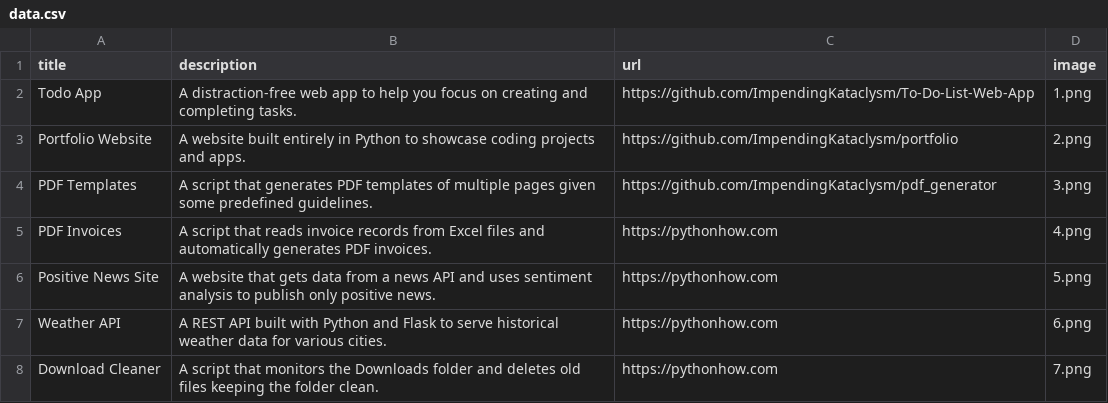
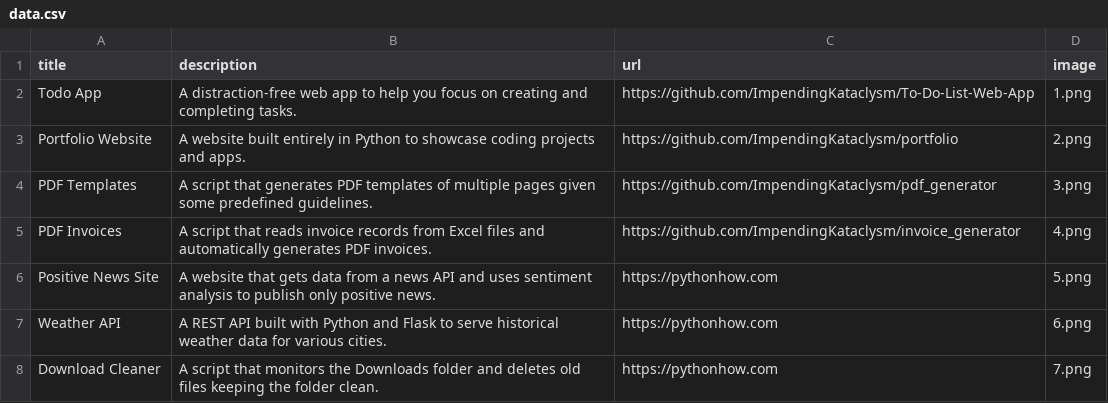
Before and after one commit to ImpendingKataclysm/portfolio, a CSV file: data.csv, drawn as a sheet; only a part is shown.

Commit message:
Updated link for pdf invoices app

```diff
--- a/data.csv
+++ b/data.csv
@@ -4,3 +4,3 @@ Portfolio Website;A website built entirely in Python to showcase coding projects
 PDF Templates;A script that generates PDF templates of multiple pages given some predefined guidelines.;https://github.com/ImpendingKataclysm/pdf_generator;3.png
-PDF Invoices;A script that reads invoice records from Excel files and automatically generates PDF invoices.;https://pythonhow.com;4.png
+PDF Invoices;A script that reads invoice records from Excel files and automatically generates PDF invoices.;https://github.com/ImpendingKataclysm/invoice_generator;4.png
 Positive News Site;A website that gets data from a news API and uses sentiment analysis to publish only positive news.;https://pythonhow.com;5.png
```
